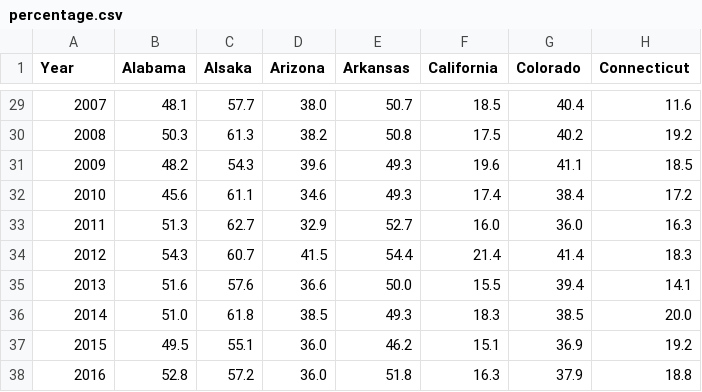
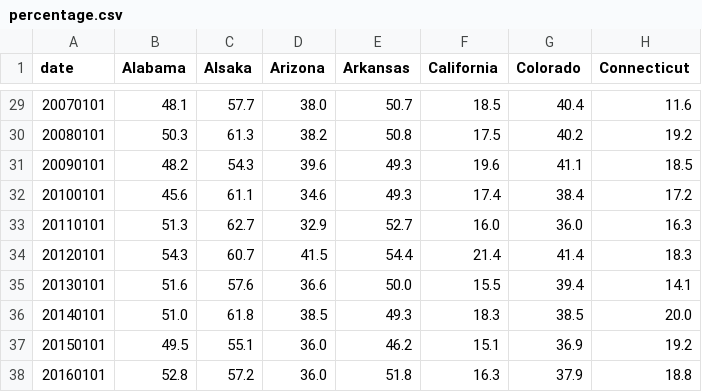
Before and after one commit to pansyng/498-final-project, a CSV file: data/percentage.csv, drawn as a sheet; only a part is shown, gaps mark what is left out; the diff covers the shown part only; the diff names each change by its address in the sheet, - before the commit and + after, or states it on an @@ line.

```diff
--- a/data/percentage.csv
+++ b/data/percentage.csv
-A1: Year
+A1: date
-A29 (date): 2007
+A29 (date): 20070101
-A30 (date): 2008
+A30 (date): 20080101
-A31 (date): 2009
+A31 (date): 20090101
-A32 (date): 2010
+A32 (date): 20100101
-A33 (date): 2011
+A33 (date): 20110101
-A34 (date): 2012
+A34 (date): 20120101
-A35 (date): 2013
+A35 (date): 20130101
-A36 (date): 2014
+A36 (date): 20140101
-A37 (date): 2015
+A37 (date): 20150101
-A38 (date): 2016
+A38 (date): 20160101
```
Also changed, not shown: 27 edited cells elsewhere in this file.
